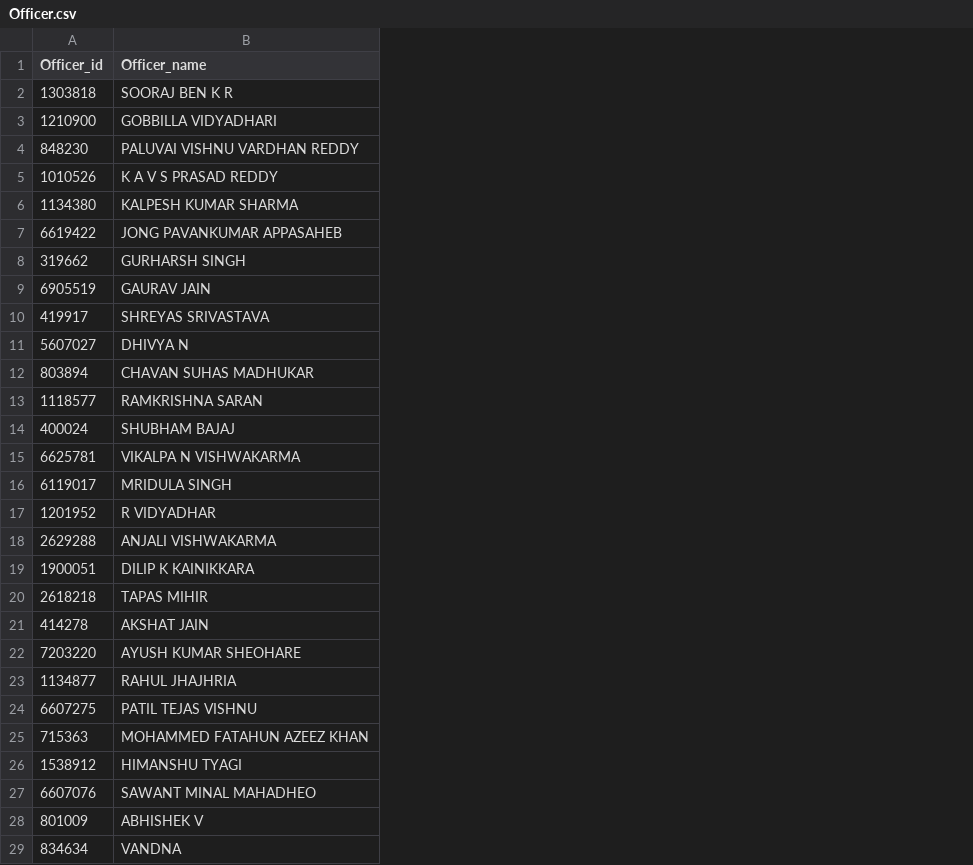
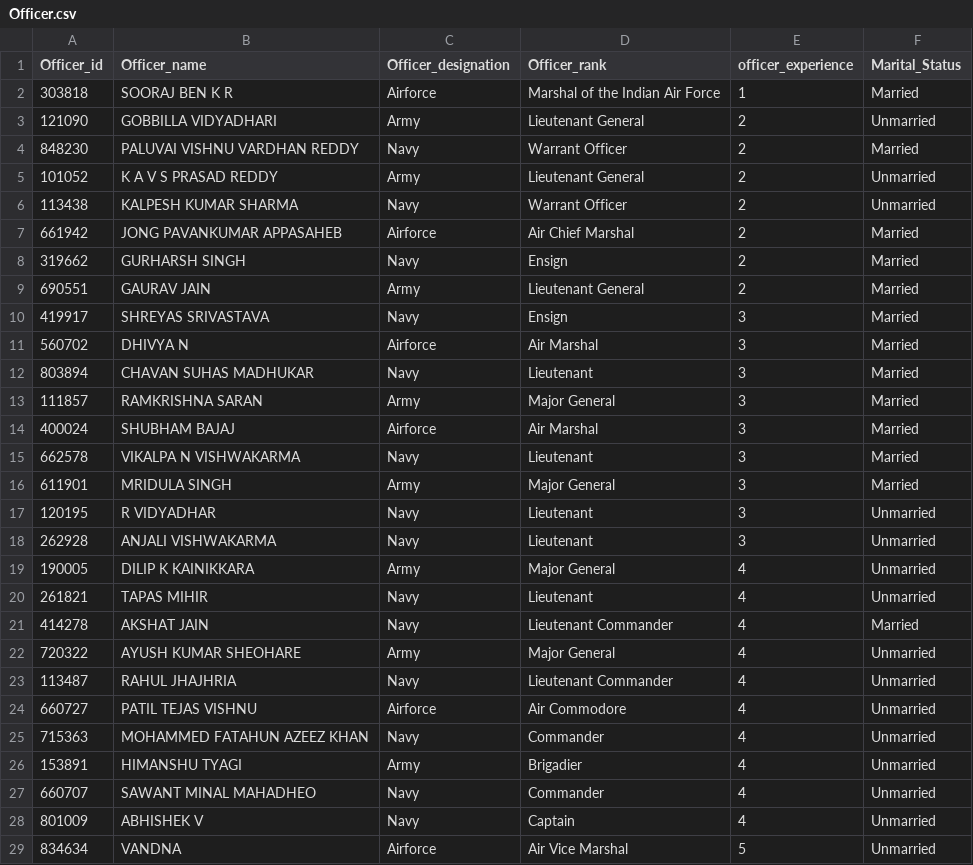
Before and after one commit to rex2828/OOPS-Project, a CSV file: project/csv-files/Officer.csv, drawn as a sheet; only a part is shown; the diff covers the shown part only; the diff names each change by its address in the sheet, - before the commit and + after, or states it on an @@ line.

```diff
--- a/project/csv-files/Officer.csv
+++ b/project/csv-files/Officer.csv
+column C (Officer_designation), rows 2-29: Airforce | Army | Navy | Army | Navy | Airforce | Navy | Army | Navy | Airforce | Navy | Army | Airforce | Navy | Army | Navy | Navy | Army | Navy | Navy | Army | Navy | Airforce | Navy | Army | Navy | Navy | Airforce
+column D (Officer_rank), rows 2-29: Marshal of the Indian Air Force | Lieutenant General | Warrant Officer | Lieutenant General | Warrant Officer | Air Chief Marshal | Ensign | Lieutenant General | Ensign | Air Marshal | Lieutenant | Major General | Air Marshal | Lieutenant | Major General | Lieutenant | Lieutenant | Major General | Lieutenant | Lieutenant Commander | Major General | Lieutenant Commander | Air Commodore | Commander | Brigadier | Commander | Captain | Air Vice Marshal
+column E (officer_experience), rows 2-29: 1 | 2 | 2 | 2 | 2 | 2 | 2 | 2 | 3 | 3 | 3 | 3 | 3 | 3 | 3 | 3 | 3 | 4 | 4 | 4 | 4 | 4 | 4 | 4 | 4 | 4 | 4 | 5
+column F (Marital_Status), rows 2-29: Married | Unmarried | Married | Unmarried | Unmarried | Married | Married | Married | Married | Married | Married | Married | Married | Married | Married | Unmarried | Unmarried | Unmarried | Unmarried | Married | Unmarried | Unmarried | Unmarried | Unmarried | Unmarried | Unmarried | Unmarried | Unmarried
-A2 (Officer_id): 1303818
+A2 (Officer_id): 303818
-A3 (Officer_id): 1210900
+A3 (Officer_id): 121090
-A5 (Officer_id): 1010526
+A5 (Officer_id): 101052
-A6 (Officer_id): 1134380
+A6 (Officer_id): 113438
-A7 (Officer_id): 6619422
+A7 (Officer_id): 661942
-A9 (Officer_id): 6905519
+A9 (Officer_id): 690551
-A11 (Officer_id): 5607027
+A11 (Officer_id): 560702
-A13 (Officer_id): 1118577
+A13 (Officer_id): 111857
-A15 (Officer_id): 6625781
+A15 (Officer_id): 662578
-A16 (Officer_id): 6119017
+A16 (Officer_id): 611901
-A17 (Officer_id): 1201952
+A17 (Officer_id): 120195
-A18 (Officer_id): 2629288
+A18 (Officer_id): 262928
-A19 (Officer_id): 1900051
+A19 (Officer_id): 190005
-A20 (Officer_id): 2618218
+A20 (Officer_id): 261821
-A22 (Officer_id): 7203220
+A22 (Officer_id): 720322
-A23 (Officer_id): 1134877
+A23 (Officer_id): 113487
-A24 (Officer_id): 6607275
+A24 (Officer_id): 660727
-A26 (Officer_id): 1538912
+A26 (Officer_id): 153891
-A27 (Officer_id): 6607076
+A27 (Officer_id): 660707
```
Also changed, not shown: 15 edited cells elsewhere in this file, 3 other files.
